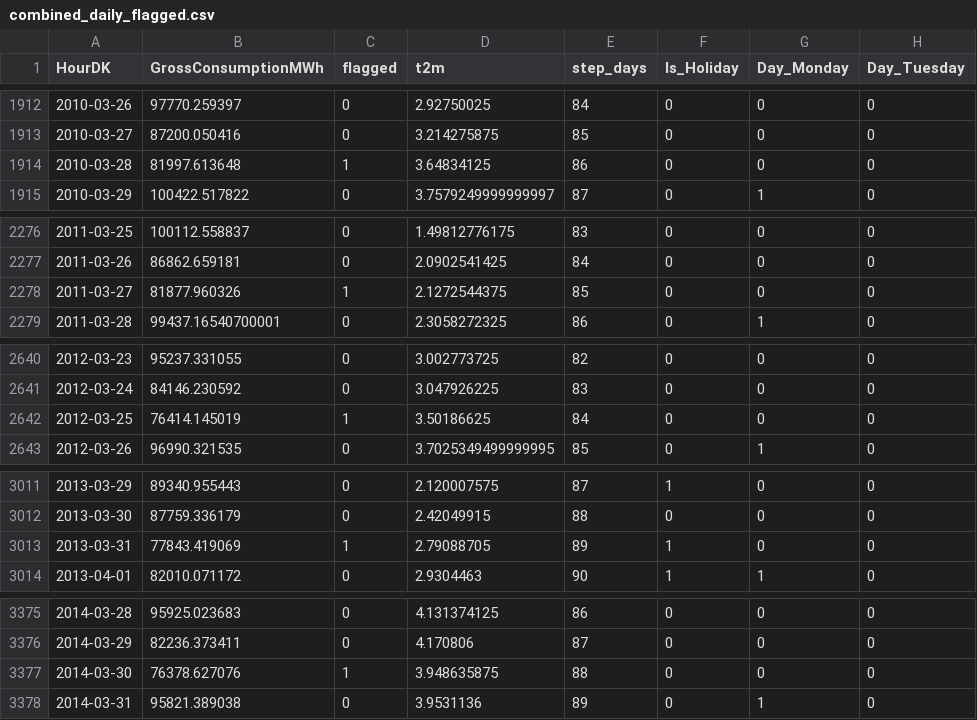
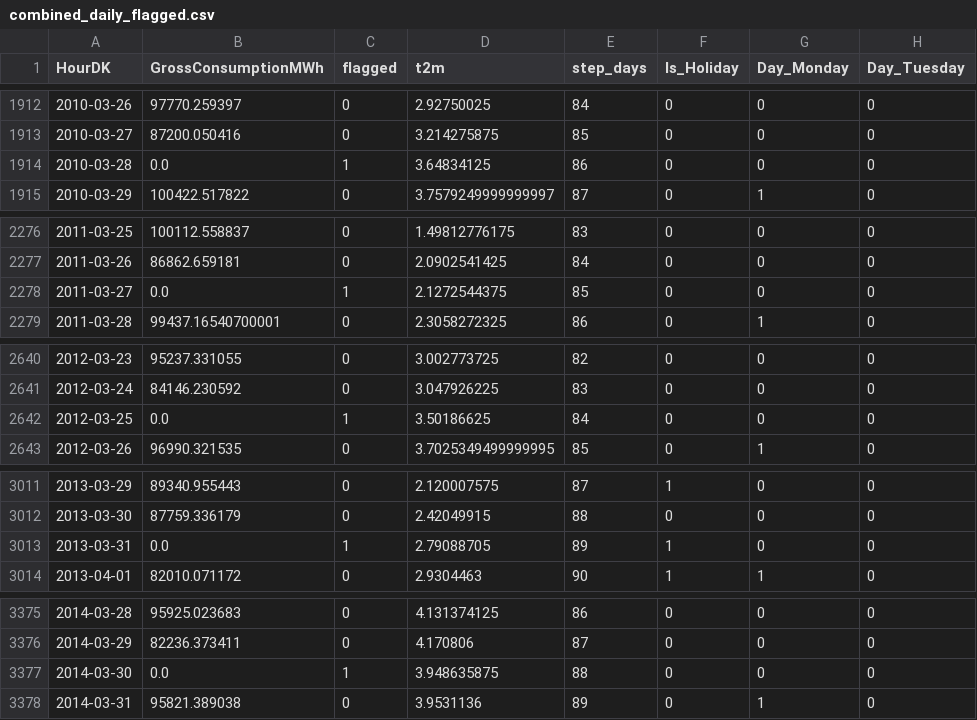
Before and after one commit to madsh0402/Forecasting-energy-consumption-in-Denmark, a CSV file: Data/Combined data/combined_daily_flagged.csv, drawn as a sheet; only a part is shown, gaps mark what is left out; the diff covers the shown part only; the diff names each change by its address in the sheet, - before the commit and + after, or states it on an @@ line.

```diff
--- a/Data/Combined data/combined_daily_flagged.csv
+++ b/Data/Combined data/combined_daily_flagged.csv
-B1914 (GrossConsumptionMWh): 81997.613648
+B1914 (GrossConsumptionMWh): 0.0
-B2278 (GrossConsumptionMWh): 81877.960326
+B2278 (GrossConsumptionMWh): 0.0
-B2642 (GrossConsumptionMWh): 76414.145019
+B2642 (GrossConsumptionMWh): 0.0
-B3013 (GrossConsumptionMWh): 77843.419069
+B3013 (GrossConsumptionMWh): 0.0
-B3377 (GrossConsumptionMWh): 76378.627076
+B3377 (GrossConsumptionMWh): 0.0
```
Also changed, not shown: 13 edited cells elsewhere in this file, Data/Combined data/combined_daily_interpolation.csv, 2 other files.
